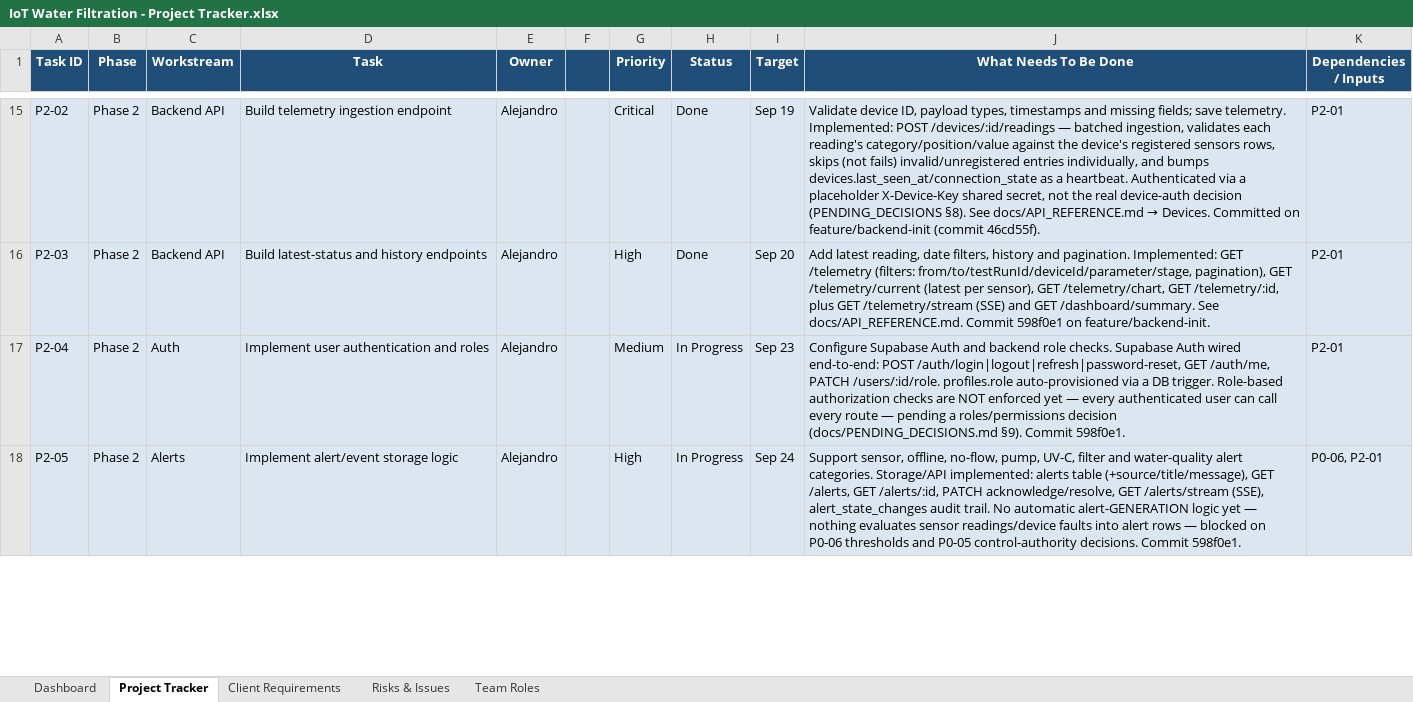
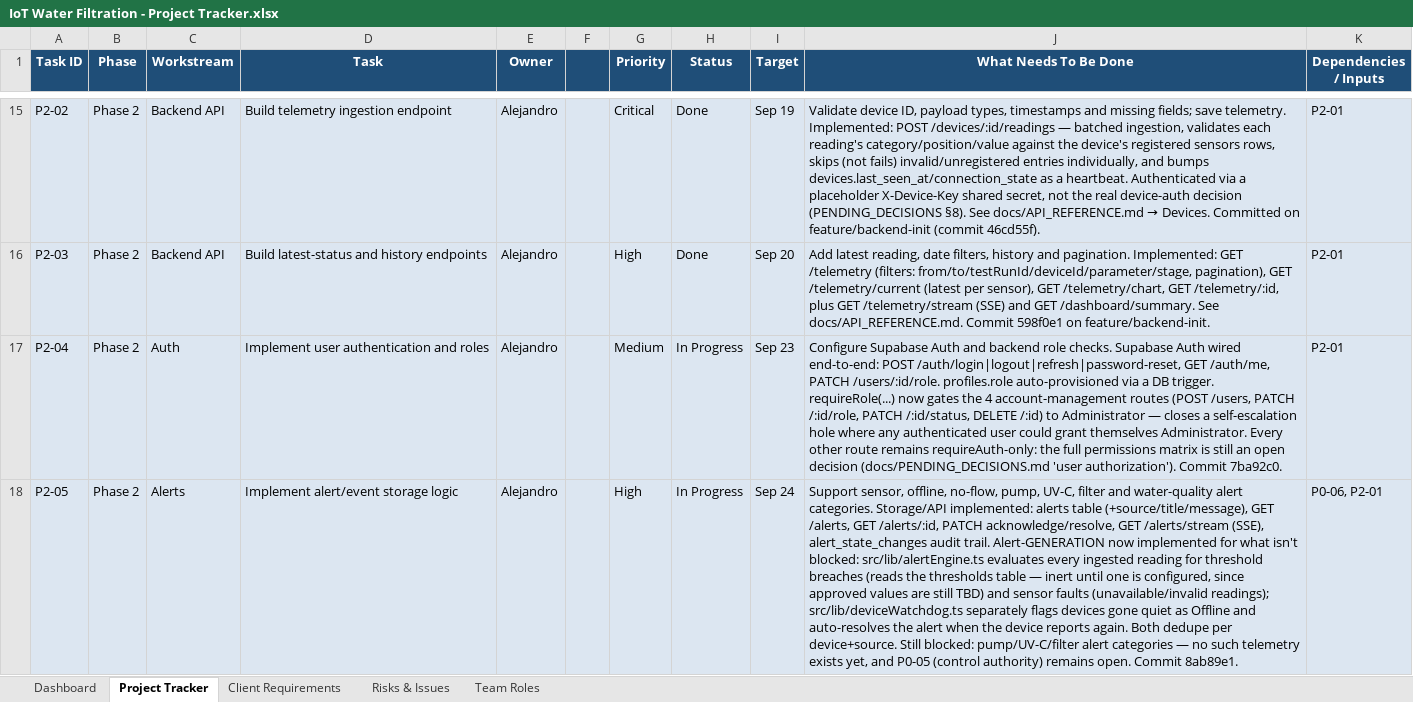
Before and after one commit to BossTwenty1/iot-water-filtration-system, an Excel workbook: backend/docs/tracker/IoT Water Filtration - Project Tracker.xlsx, sheet Project Tracker, drawn as a sheet; only a part is shown, gaps mark what is left out; values as stored, in another font and other column widths than the file's, no borders; the diff covers the shown part only; the diff names each change by its address in the sheet, - before the commit and + after, or states it on an @@ line.

```diff
--- a/backend/docs/tracker/IoT Water Filtration - Project Tracker.xlsx (sheet Project Tracker)
+++ b/backend/docs/tracker/IoT Water Filtration - Project Tracker.xlsx (sheet Project Tracker)
-J17 (What Needs To Be Done): …DB trigger. Role-based authorization checks are NOT enforced yet — every authenticated user can call every route — pending a roles/permissions decision (docs/PENDING_DECISIONS.md §9). Commit 598f0e1.
+J17 (What Needs To Be Done): …DB trigger. requireRole(...) now gates the 4 account-management routes (POST /users, PATCH /:id/role, PATCH /:id/status, DELETE /:id) to Administrator — closes a self-escalation hole where any authenticated user could grant themselves Administrator. Every other route remains requireAuth-only: the full permissions matrix is still an open decision (docs/PENDING_DECISIONS.md 'user authorization'). Commit 7ba92c0.
-J18 (What Needs To Be Done): …audit trail. No automatic alert-GENERATION logic yet — nothing evaluates sensor readings/device faults into alert rows — blocked on P0-06 thresholds and P0-05 control-authority decisions. Commit 598f0e1.
+J18 (What Needs To Be Done): …audit trail. Alert-GENERATION now implemented for what isn't blocked: src/lib/alertEngine.ts evaluates every ingested reading for threshold breaches (reads the thresholds table — inert until one is configured, since approved values are still TBD) and sensor faults (unavailable/invalid readings); src/lib/deviceWatchdog.ts separately flags devices gone quiet as Offline and auto-resolves the alert when the device reports again. Both dedupe per device+source. Still blocked: pump/UV-C/filter alert categories — no such telemetry exists yet, and P0-05 (control authority) remains open. Commit 8ab89e1.
```
Also changed, not shown: 2 edited cells elsewhere in this sheet, sheet Dashboard, 2 other files.
